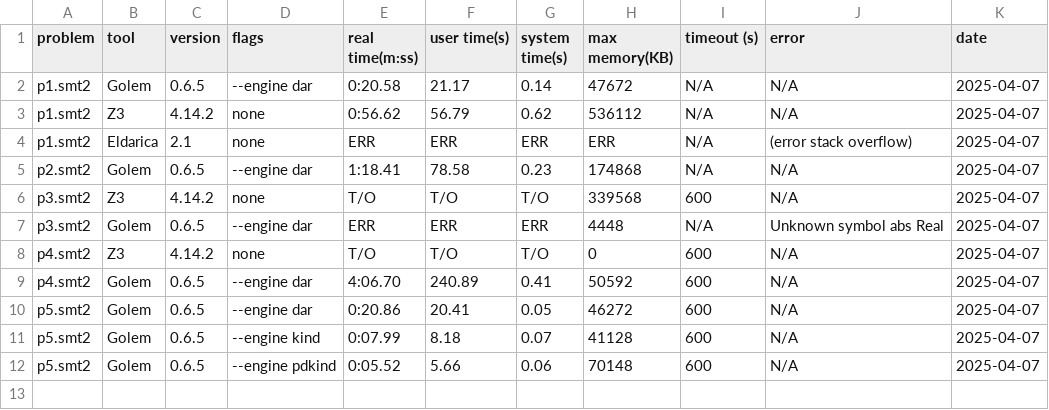
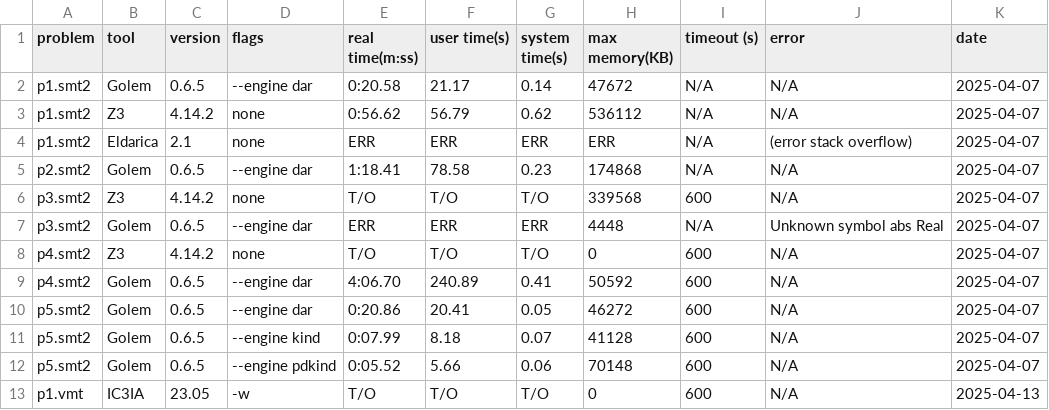
Before and after one commit to malachitm/pwa-horn-benchmarks, a CSV file: tables/sat.csv, drawn as a sheet; the diff names each change by its address in the sheet, - before the commit and + after, or states it on an @@ line.

```diff
--- a/tables/sat.csv
+++ b/tables/sat.csv
+row 13: p1.vmt | IC3IA | 23.05 | -w | T/O | T/O | T/O | 0 | 600 | N/A | 2025-04-13
```
Also changed, not shown: 1 other file.
